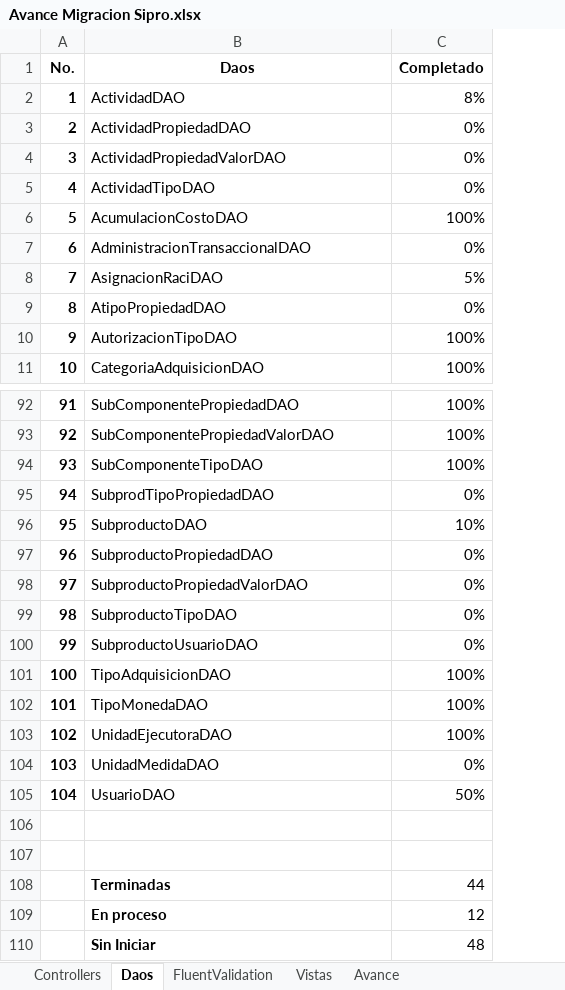
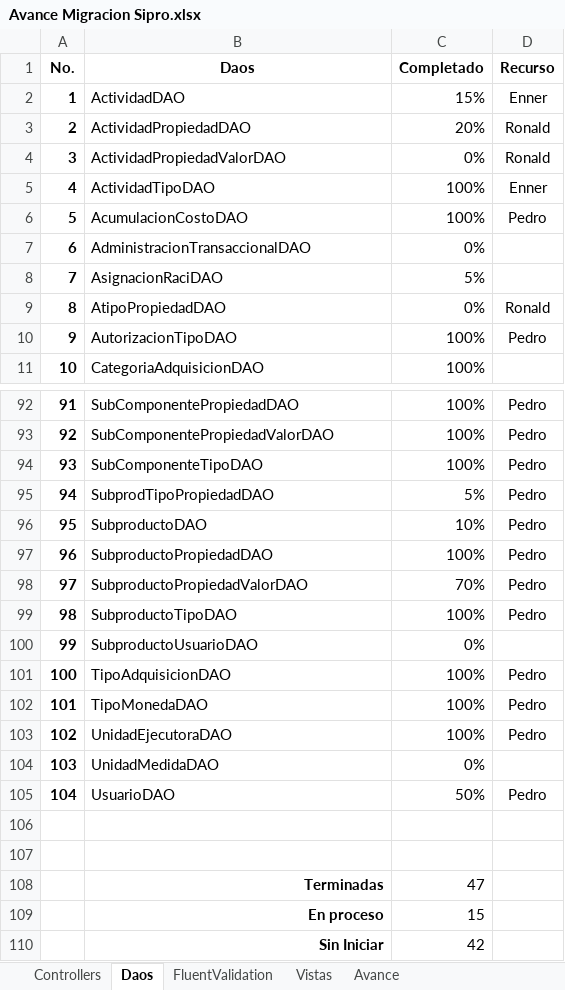
Before and after one commit to ppenan/SiproDesaCSharp, an Excel workbook: Avances/Avance Migracion Sipro.xlsx, sheet Daos, drawn as a sheet; only a part is shown, gaps mark what is left out; values as stored, in another font and other column widths than the file's, no borders; conditional formats not drawn; the diff names each change by its address in the sheet, - before the commit and + after, or states it on an @@ line.

```diff
--- a/Avances/Avance Migracion Sipro.xlsx (sheet Daos)
+++ b/Avances/Avance Migracion Sipro.xlsx (sheet Daos)
+column D (Recurso), rows 2-10: Enner | Ronald | Ronald | Enner | Pedro |  |  | Ronald | Pedro; rows 92-105: Pedro | Pedro | Pedro | Pedro | Pedro | Pedro | Pedro | Pedro |  | Pedro | Pedro | Pedro |  | Pedro
-C2 (Completado): 8%
+C2 (Completado): 15%
-C3 (Completado): 0%
+C3 (Completado): 20%
-C5 (Completado): 0%
+C5 (Completado): 100%
-C95 (Completado): 0%
+C95 (Completado): 5%
-C97 (Completado): 0%
+C97 (Completado): 100%
-C98 (Completado): 0%
+C98 (Completado): 70%
-C99 (Completado): 0%
+C99 (Completado): 100%
-B108:B110 alignment: left
+B108:B110 alignment: right
-C108 (Completado): 44
+C108 (Completado): 47
-C109 (Completado): 12
+C109 (Completado): 15
-C110 (Completado): 48
+C110 (Completado): 42
```
Also changed, not shown: sheet Controllers, sheet Vistas, sheet Avance, sheet FluentValidation, 4 other files.
